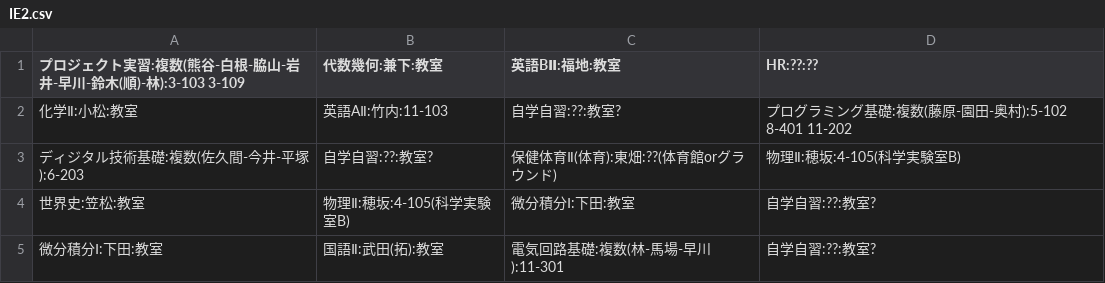
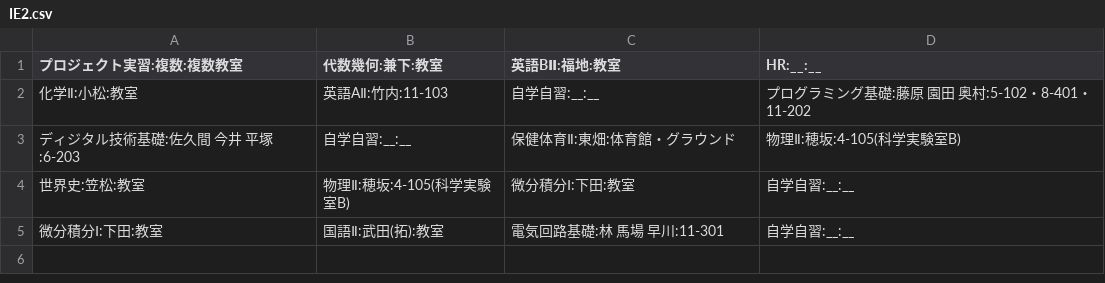
Before and after one commit to Agatsuma854/get_timetable, a CSV file: 2019/second/IE2.csv, drawn as a sheet.

```diff
--- a/2019/second/IE2.csv
+++ b/2019/second/IE2.csv
@@ -1,5 +1,5 @@
-プロジェクト実習:複数(熊谷-白根-脇山-岩井-早川-鈴木(順)-林):3-103 3-109,代数幾何:兼下:教室,英語BⅡ:福地:教室,HR:??:??
-化学Ⅱ:小松:教室,英語AⅡ:竹内:11-103,自学自習:??:教室?,プログラミング基礎:複数(藤原-園田-奥村):5-102 8-401 11-202
-ディジタル技術基礎:複数(佐久間-今井-平塚):6-203,自学自習:??:教室?,保健体育Ⅱ(体育):東畑:??(体育館orグラウンド),物理Ⅱ:穂坂:4-105(科学実験室B)
-世界史:笠松:教室,物理Ⅱ:穂坂:4-105(科学実験室B),微分積分Ⅰ:下田:教室,自学自習:??:教室?
-微分積分Ⅰ:下田:教室,国語Ⅱ:武田(拓):教室,電気回路基礎:複数(林-馬場-早川):11-301,自学自習:??:教室?
+プロジェクト実習:複数:複数教室,代数幾何:兼下:教室,英語BⅡ:福地:教室,HR:__:__
+化学Ⅱ:小松:教室,英語AⅡ:竹内:11-103,自学自習:__:__,プログラミング基礎:藤原 園田 奥村:5-102・8-401・11-202
+ディジタル技術基礎:佐久間 今井 平塚:6-203,自学自習:__:__,保健体育Ⅱ:東畑:体育館・グラウンド,物理Ⅱ:穂坂:4-105(科学実験室B)
+世界史:笠松:教室,物理Ⅱ:穂坂:4-105(科学実験室B),微分積分Ⅰ:下田:教室,自学自習:__:__
+微分積分Ⅰ:下田:教室,国語Ⅱ:武田(拓):教室,電気回路基礎:林 馬場 早川:11-301,自学自習:__:__
```
Also changed, not shown: 2019/second/1-2.csv, 2019/second/1-3.csv, 10 other files.
